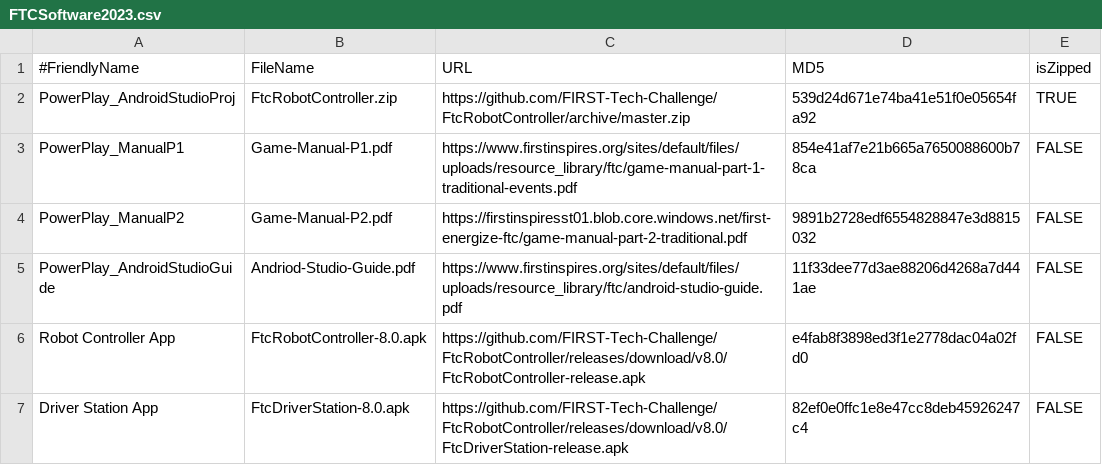
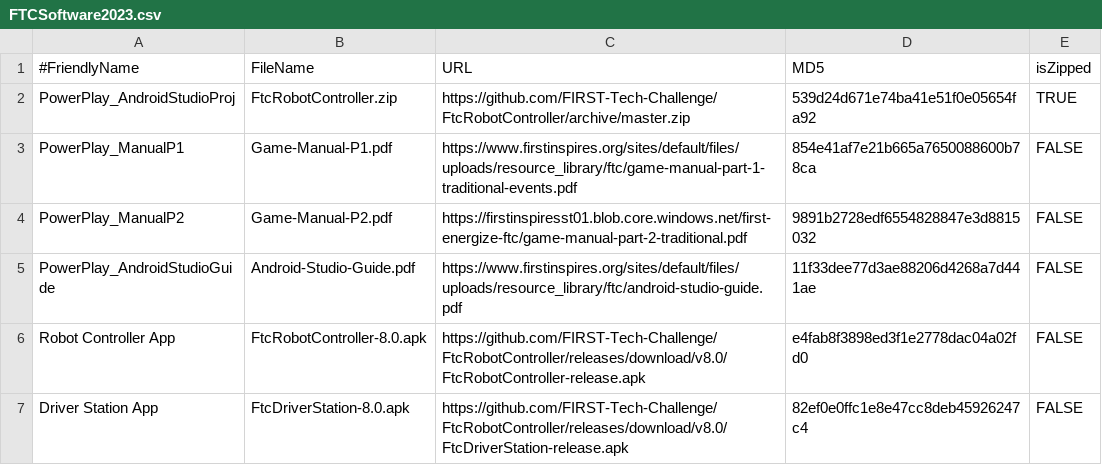
Before and after one commit to JamieSinn/CSA-USB-Tool, a CSV file: FTCSoftware2023.csv, drawn as a sheet; only a part is shown.

Commit message:
Fix typo

```diff
--- a/FTCSoftware2023.csv
+++ b/FTCSoftware2023.csv
@@ -4,3 +4,3 @@ PowerPlay_ManualP1,Game-Manual-P1.pdf,https://www.firstinspires.org/sites/defaul
 PowerPlay_ManualP2,Game-Manual-P2.pdf,https://firstinspiresst01.blob.core.windows.net/first-energize-ftc/game-manual-part-2-traditional.pdf,9891b2728edf6554828847e3d8815032,FALSE
-PowerPlay_AndroidStudioGuide,Andriod-Studio-Guide.pdf,https://www.firstinspires.org/sites/default/files/uploads/resource_library/ftc/android-studio-guide.pdf,11f33dee77d3ae88206d4268a7d441ae,FALSE
+PowerPlay_AndroidStudioGuide,Android-Studio-Guide.pdf,https://www.firstinspires.org/sites/default/files/uploads/resource_library/ftc/android-studio-guide.pdf,11f33dee77d3ae88206d4268a7d441ae,FALSE
 Robot Controller App,FtcRobotController-8.0.apk,https://github.com/FIRST-Tech-Challenge/FtcRobotController/releases/download/v8.0/FtcRobotController-release.apk,e4fab8f3898ed3f1e2778dac04a02fd0,FALSE
```
